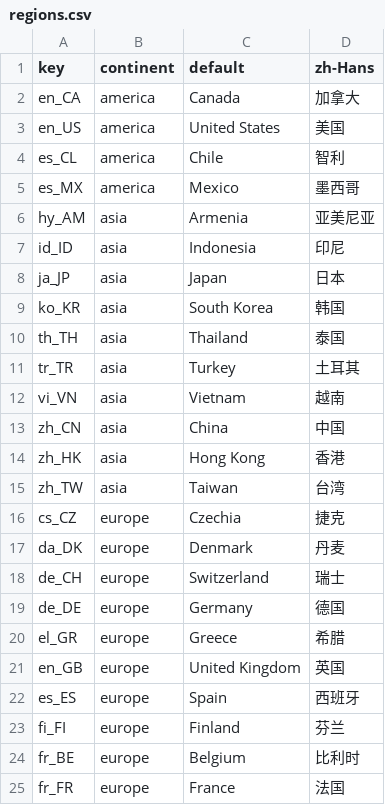
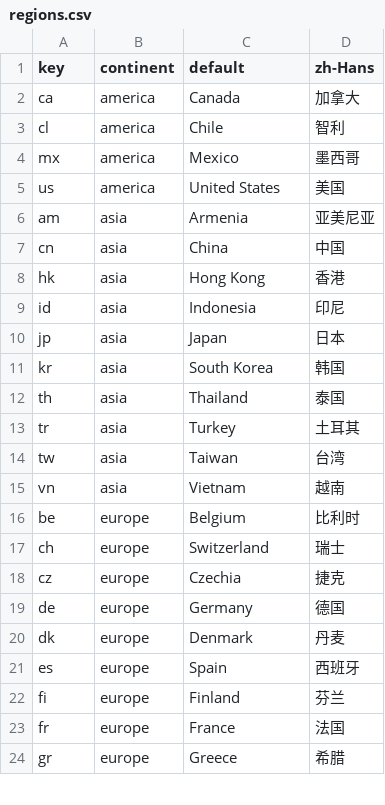
Before and after one commit to swingdance/regions, a CSV file: regions.csv, drawn as a sheet; only a part is shown; the diff covers the shown part only.

Commit message:
Rename region codes

```diff
--- a/regions.csv
+++ b/regions.csv
@@ -1,25 +1,24 @@
 key,continent,default,zh-Hans
-en_CA,america,Canada,加拿大
-en_US,america,United States,美国
-es_CL,america,Chile,智利
-es_MX,america,Mexico,墨西哥
-hy_AM,asia,Armenia,亚美尼亚
-id_ID,asia,Indonesia,印尼
-ja_JP,asia,Japan,日本
-ko_KR,asia,South Korea,韩国
-th_TH,asia,Thailand,泰国
-tr_TR,asia,Turkey,土耳其
-vi_VN,asia,Vietnam,越南
-zh_CN,asia,China,中国
-zh_HK,asia,Hong Kong,香港
-zh_TW,asia,Taiwan,台湾
-cs_CZ,europe,Czechia,捷克
-da_DK,europe,Denmark,丹麦
-de_CH,europe,Switzerland,瑞士
-de_DE,europe,Germany,德国
-el_GR,europe,Greece,希腊
-en_GB,europe,United Kingdom,英国
-es_ES,europe,Spain,西班牙
-fi_FI,europe,Finland,芬兰
-fr_BE,europe,Belgium,比利时
-fr_FR,europe,France,法国
+ca,america,Canada,加拿大
+cl,america,Chile,智利
+mx,america,Mexico,墨西哥
+us,america,United States,美国
+am,asia,Armenia,亚美尼亚
+cn,asia,China,中国
+hk,asia,Hong Kong,香港
+id,asia,Indonesia,印尼
+jp,asia,Japan,日本
+kr,asia,South Korea,韩国
+th,asia,Thailand,泰国
+tr,asia,Turkey,土耳其
+tw,asia,Taiwan,台湾
+vn,asia,Vietnam,越南
+be,europe,Belgium,比利时
+ch,europe,Switzerland,瑞士
+cz,europe,Czechia,捷克
+de,europe,Germany,德国
+dk,europe,Denmark,丹麦
+es,europe,Spain,西班牙
+fi,europe,Finland,芬兰
+fr,europe,France,法国
+gr,europe,Greece,希腊
```
Also changed, not shown: 4 added rows, 3 removed rows and 8 edited cells elsewhere in this file, 32 other files.
